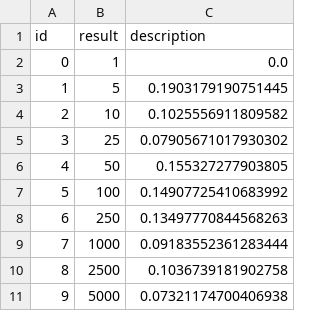
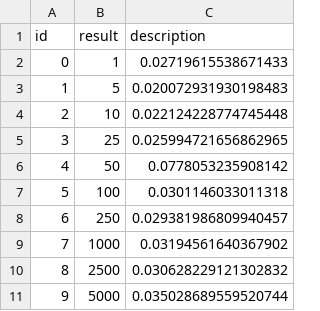
Before and after one commit to Mariobouzakhm/ECSE429-Part-C, a CSV file: csv/cpuUsageResultsDeleteCategories.csv, drawn as a sheet.

```diff
--- a/csv/cpuUsageResultsDeleteCategories.csv
+++ b/csv/cpuUsageResultsDeleteCategories.csv
@@ -1,11 +1,11 @@
 id,result,description
-0,1,0.0
-1,5,0.1903179190751445
-2,10,0.1025556911809582
-3,25,0.07905671017930302
-4,50,0.155327277903805
-5,100,0.14907725410683992
-6,250,0.13497770844568263
-7,1000,0.09183552361283444
-8,2500,0.1036739181902758
-9,5000,0.07321174700406938
+0,1,0.02719615538671433
+1,5,0.020072931930198483
+2,10,0.022124228774745448
+3,25,0.025994721656862965
+4,50,0.0778053235908142
+5,100,0.0301146033011318
+6,250,0.029381986809940457
+7,1000,0.03194561640367902
+8,2500,0.030628229121302832
+9,5000,0.035028689559520744
```
Also changed, not shown: csv/cpuUsageResultsCreate.csv, csv/cpuUsageResultsCreateCategories.csv, 16 other files.
